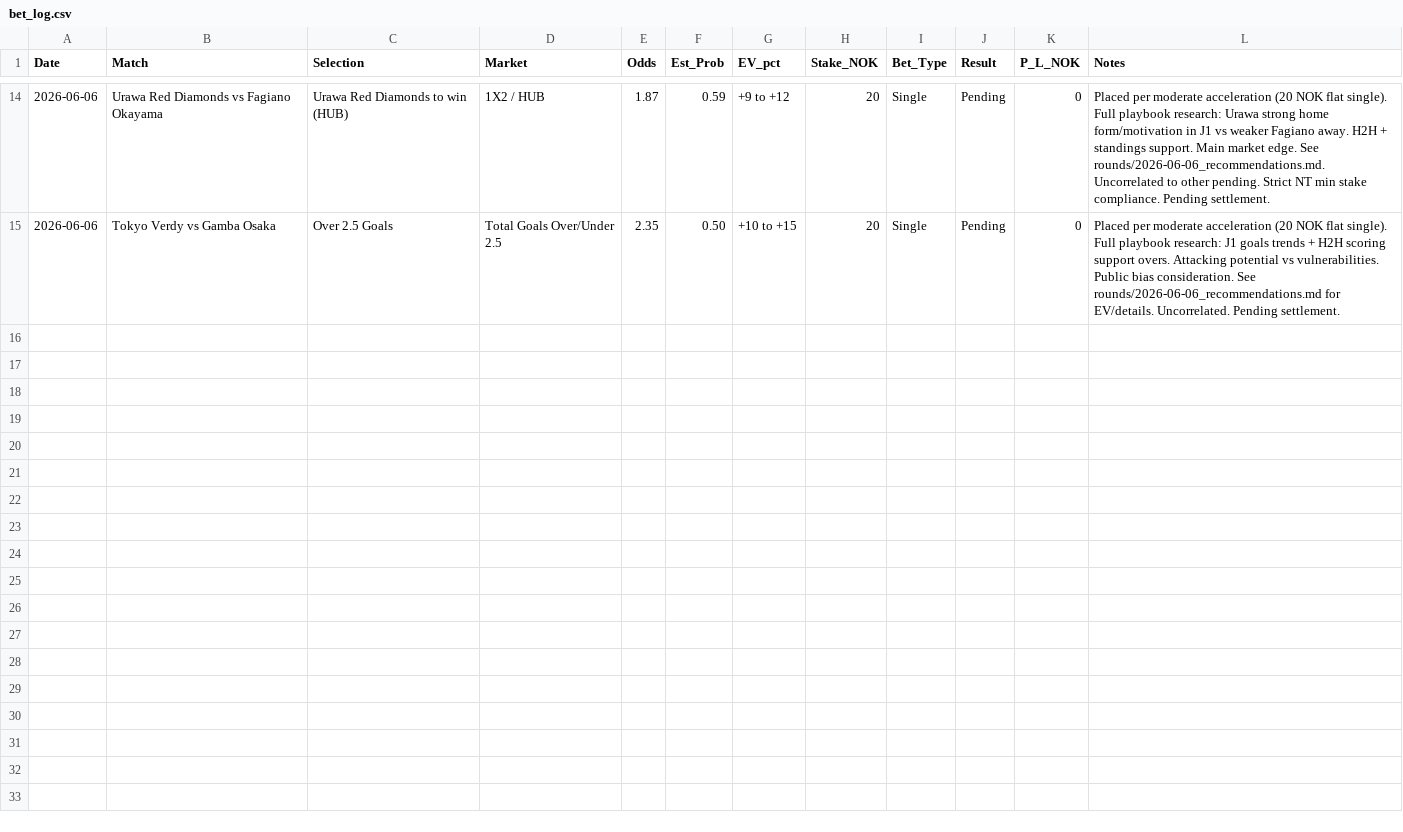
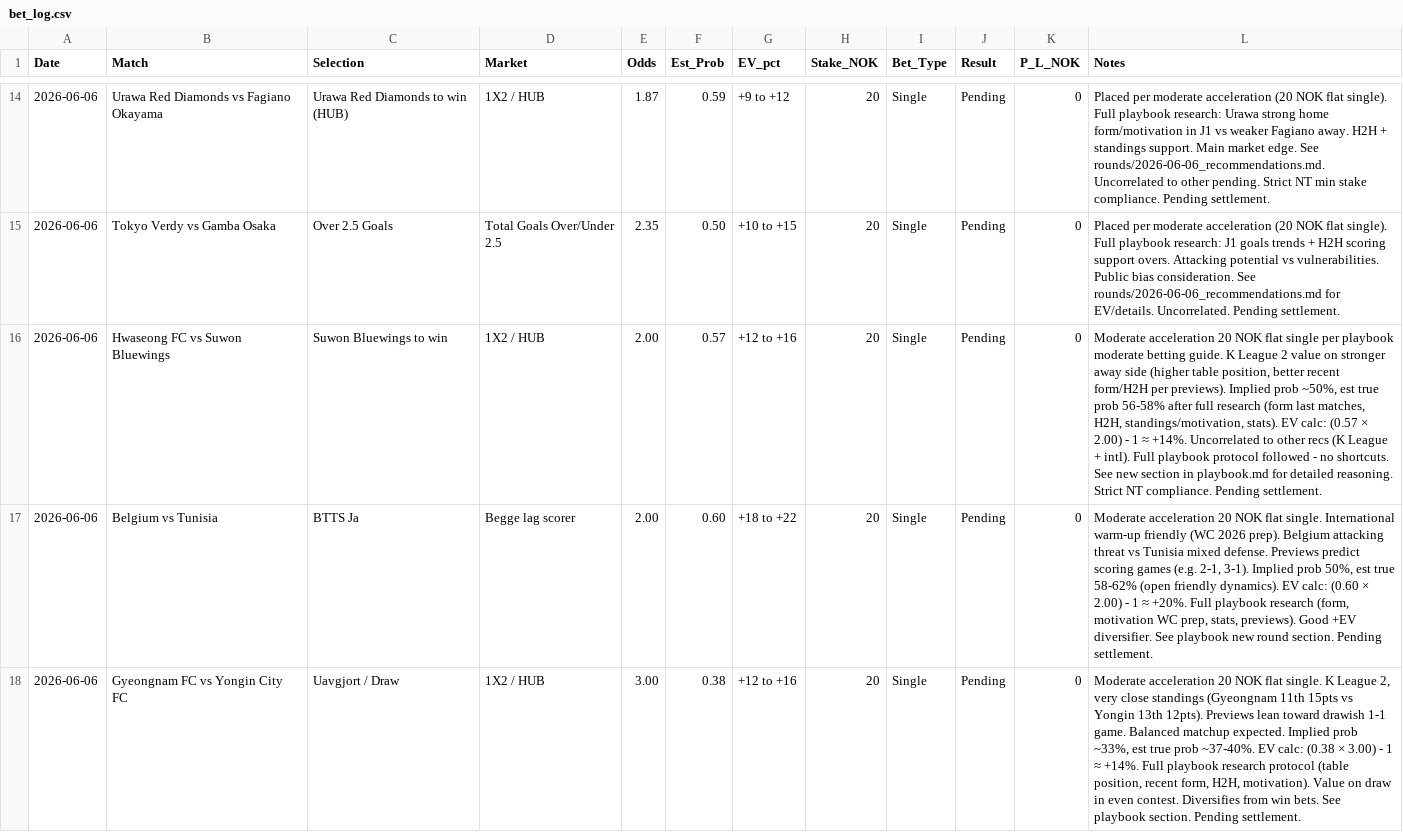
Before and after one commit to SimSalabimse/nt-betting-tracker, a CSV file: bet_log.csv, drawn as a sheet; only a part is shown, gaps mark what is left out; the diff names each change by its address in the sheet, - before the commit and + after, or states it on an @@ line.

Commit message:
Additive append to bet_log.csv: 3 new pending rows for 2026-06-06 round recommendations (Suwon win, Belgium BTTS, Gyeongnam draw) using moderate 20 NOK stakes. Strict CSV format, no # comments. Pushed via tool and validated. Per playbook.

```diff
--- a/bet_log.csv
+++ b/bet_log.csv
+row 16: 2026-06-06 | Hwaseong FC vs Suwon Bluewings | Suwon Bluewings to win | 1X2 / HUB | 2.00 | 0.57 | +12 to +16 | 20 | Single | Pending | 0 | Moderate acceleration 20 NOK flat single per playbook moderate betting guide. K League 2 value on stronger away side (higher table position, better recent form/H2H per previews). Implied prob ~50%, est true prob 56-58% after full research (form last matches, H2H, standings/motivation, stats). EV calc: (0.57 × 2.00) - 1 ≈ +14%. Uncorrelated to other recs (K League + intl). Full playbook protocol followed - no shortcuts. See new section in playbook.md for detailed reasoning. Strict NT compliance. Pending settlement.
+row 17: 2026-06-06 | Belgium vs Tunisia | BTTS Ja | Begge lag scorer | 2.00 | 0.60 | +18 to +22 | 20 | Single | Pending | 0 | Moderate acceleration 20 NOK flat single. International warm-up friendly (WC 2026 prep). Belgium attacking threat vs Tunisia mixed defense. Previews predict scoring games (e.g. 2-1, 3-1). Implied prob 50%, est true 58-62% (open friendly dynamics). EV calc: (0.60 × 2.00) - 1 ≈ +20%. Full playbook research (form, motivation WC prep, stats, previews). Good +EV diversifier. See playbook new round section. Pending settlement.
+row 18: 2026-06-06 | Gyeongnam FC vs Yongin City FC | Uavgjort / Draw | 1X2 / HUB | 3.00 | 0.38 | +12 to +16 | 20 | Single | Pending | 0 | Moderate acceleration 20 NOK flat single. K League 2, very close standings (Gyeongnam 11th 15pts vs Yongin 13th 12pts). Previews lean toward drawish 1-1 game. Balanced matchup expected. Implied prob ~33%, est true prob ~37-40%. EV calc: (0.38 × 3.00) - 1 ≈ +14%. Full playbook research protocol (table position, recent form, H2H, motivation). Value on draw in even contest. Diversifies from win bets. See playbook section. Pending settlement.
```
